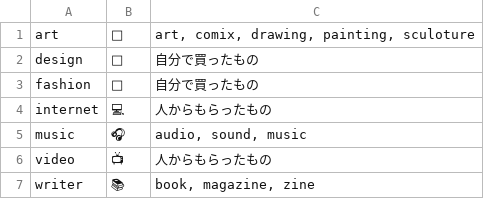
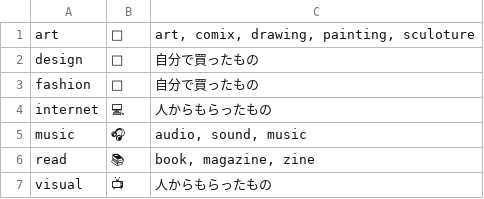
Before and after one commit to the-things-i-we-own/VGCTLG, a CSV file: about.csv, drawn as a sheet.

Commit message:
Update about.csv

```diff
--- a/about.csv
+++ b/about.csv
@@ -5,3 +5,3 @@ internet,"💻","人からもらったもの",
 music,"🎧","audio, sound, music",
-video,"📺","人からもらったもの",
-writer,"📚","book, magazine, zine",
+read,"📚","book, magazine, zine",
+visual,"📺","人からもらったもの",
```
